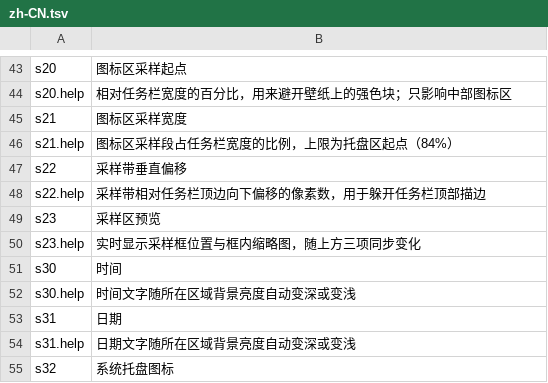
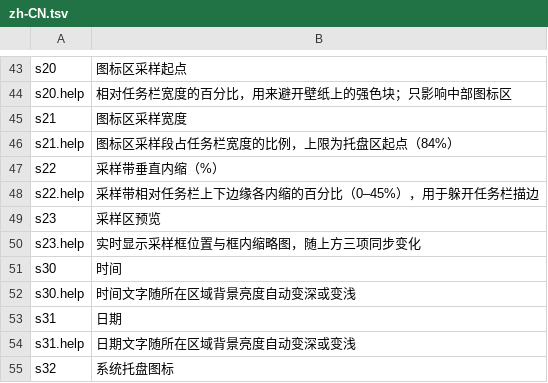
Before and after one commit to Yi-One1/ShadeBar, a TSV file: resources/lang/zh-CN.tsv, drawn as a sheet; only a part is shown, gaps mark what is left out.

```diff
--- a/resources/lang/zh-CN.tsv
+++ b/resources/lang/zh-CN.tsv
@@ -46,4 +46,4 @@ s21	图标区采样宽度
 s21.help	图标区采样段占任务栏宽度的比例，上限为托盘区起点（84%）
-s22	采样带垂直偏移
-s22.help	采样带相对任务栏顶边向下偏移的像素数，用于躲开任务栏顶部描边
+s22	采样带垂直内缩（%）
+s22.help	采样带相对任务栏上下边缘各内缩的百分比（0–45%），用于躲开任务栏描边
 s23	采样区预览
```
Also changed, not shown: resources/lang/en-US.tsv, 1 other file.
